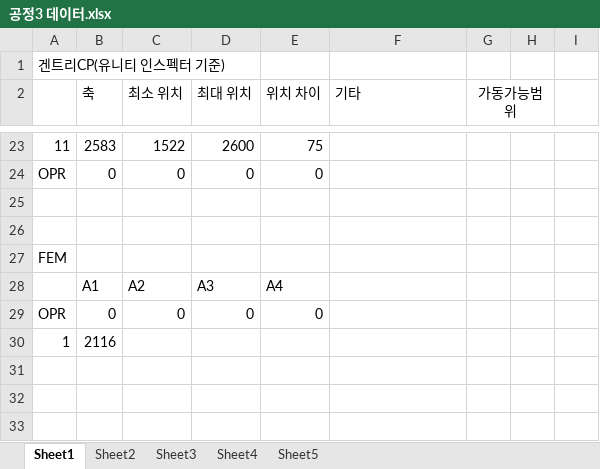
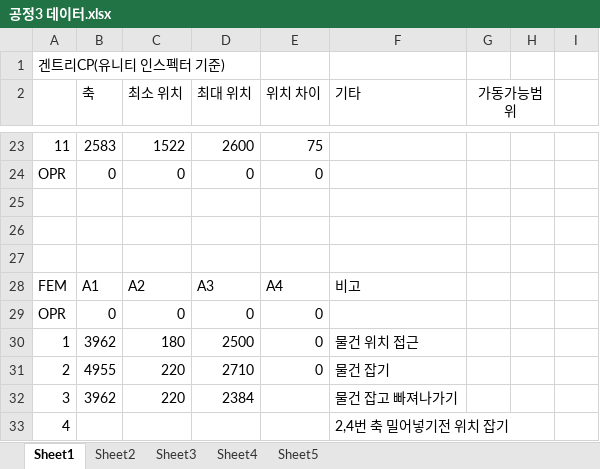
Before and after one commit to leeyouj47-tech/detect, an Excel workbook: docu/공정3 데이터.xlsx, sheet Sheet1, drawn as a sheet; only a part is shown, gaps mark what is left out; values as stored, in another font and other column widths than the file's, no borders; removed rows and columns are numbered as before the commit, all else as after; the diff names each change by its address in the sheet, - before the commit and + after, or states it on an @@ line.

```diff
--- a/docu/공정3 데이터.xlsx (sheet Sheet1)
+++ b/docu/공정3 데이터.xlsx (sheet Sheet1)
-A27: FEM
+A27: (empty)
-A28: (empty)
+A28: FEM
-F28 (기타): (empty)
+F28 (기타): 비고
-row 30: 1 | 2116
+row 30: 1 | 3962 | 180 | 2500 | 0 | 물건 위치 접근
+row 31: 2 | 4955 | 220 | 2710 | 0 | 물건 잡기
+row 32: 3 | 3962 | 220 | 2384 |  | 물건 잡고 빠져나가기
+row 33: 4 |  |  |  |  | 2,4번 축 밀어넣기전 위치 잡기
```
Also changed, not shown: 9 other files.
